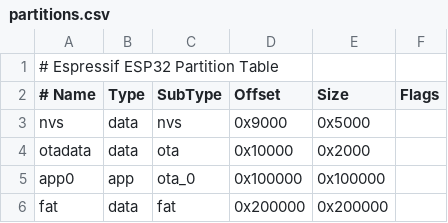
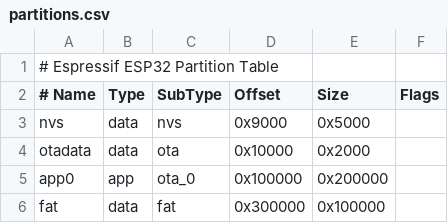
Before and after one commit to vanBassum/Thermy, a CSV file: partitions.csv, drawn as a sheet.

```diff
--- a/partitions.csv
+++ b/partitions.csv
@@ -4,3 +4,3 @@ nvs,      data, nvs,     0x9000,   0x5000,
 otadata,  data, ota,     0x10000,  0x2000,
-app0,     app,  ota_0,   0x100000, 0x100000,
-fat,      data, fat,     0x200000, 0x200000,
+app0,     app,  ota_0,   0x100000, 0x200000,
+fat,      data, fat,     0x300000, 0x100000,
```
Also changed, not shown: 10 other files.
